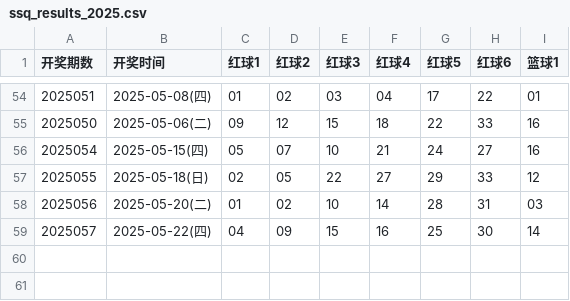
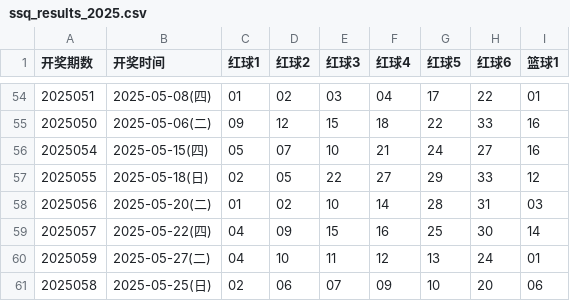
Before and after one commit to hc353167950/new_project, a CSV file: message/data/ssq_results_2025.csv, drawn as a sheet; only a part is shown, gaps mark what is left out; the diff names each change by its address in the sheet, - before the commit and + after, or states it on an @@ line.

```diff
--- a/message/data/ssq_results_2025.csv
+++ b/message/data/ssq_results_2025.csv
+row 60: 2025059 | 2025-05-27(二) | 04 | 10 | 11 | 12 | 13 | 24 | 01
+row 61: 2025058 | 2025-05-25(日) | 02 | 06 | 07 | 09 | 10 | 20 | 06
```
Also changed, not shown: message/data/generated_ssq.csv.
